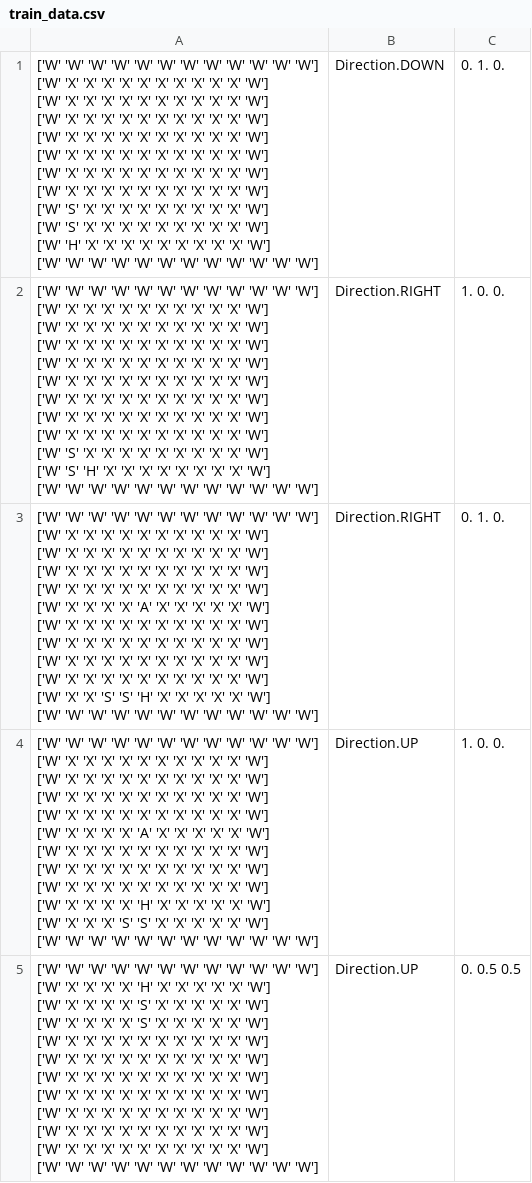
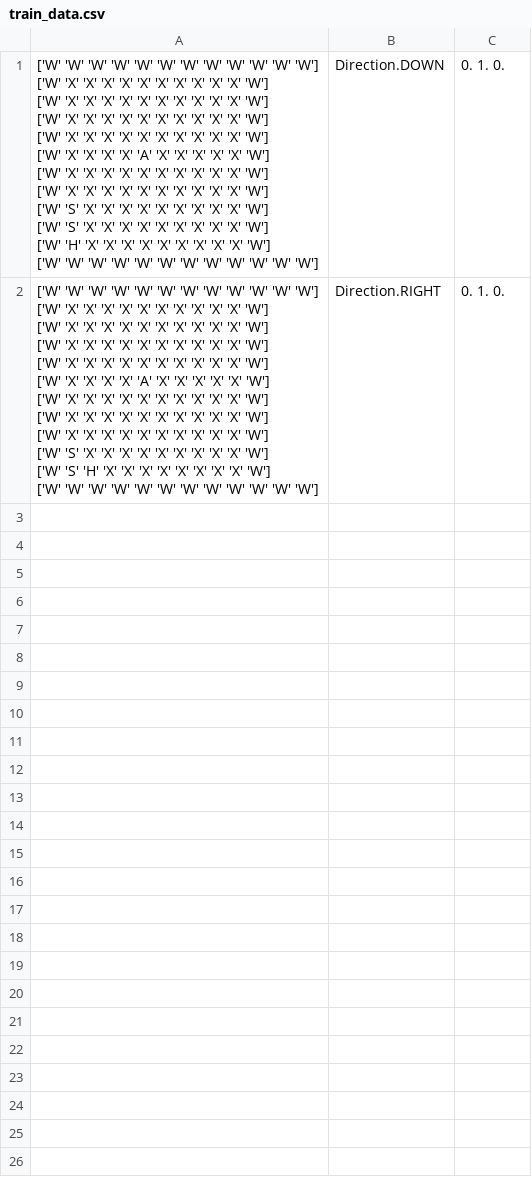
Before and after one commit to AlexandruJurju/SnakeML, a CSV file: Neural/train_data.csv, drawn as a sheet.

```diff
--- a/Neural/train_data.csv
+++ b/Neural/train_data.csv
@@ -1,60 +1,24 @@
-"['W' 'W' 'W' 'W' 'W' 'W' 'W' 'W' 'W' 'W' 'W' 'W']
-['W' 'X' 'X' 'X' 'X' 'X' 'X' 'X' 'X' 'X' 'X' 'W']
-['W' 'X' 'X' 'X' 'X' 'X' 'X' 'X' 'X' 'X' 'X' 'W']
-['W' 'X' 'X' 'X' 'X' 'X' 'X' 'X' 'X' 'X' 'X' 'W']
-['W' 'X' 'X' 'X' 'X' 'X' 'X' 'X' 'X' 'X' 'X' 'W']
-['W' 'X' 'X' 'X' 'X' 'X' 'X' 'X' 'X' 'X' 'X' 'W']
-['W' 'X' 'X' 'X' 'X' 'X' 'X' 'X' 'X' 'X' 'X' 'W']
-['W' 'X' 'X' 'X' 'X' 'X' 'X' 'X' 'X' 'X' 'X' 'W']
-['W' 'S' 'X' 'X' 'X' 'X' 'X' 'X' 'X' 'X' 'X' 'W']
-['W' 'S' 'X' 'X' 'X' 'X' 'X' 'X' 'X' 'X' 'X' 'W']
-['W' 'H' 'X' 'X' 'X' 'X' 'X' 'X' 'X' 'X' 'X' 'W']
-['W' 'W' 'W' 'W' 'W' 'W' 'W' 'W' 'W' 'W' 'W' 'W']",Direction.DOWN,0. 1. 0.
-"['W' 'W' 'W' 'W' 'W' 'W' 'W' 'W' 'W' 'W' 'W' 'W']
-['W' 'X' 'X' 'X' 'X' 'X' 'X' 'X' 'X' 'X' 'X' 'W']
-['W' 'X' 'X' 'X' 'X' 'X' 'X' 'X' 'X' 'X' 'X' 'W']
-['W' 'X' 'X' 'X' 'X' 'X' 'X' 'X' 'X' 'X' 'X' 'W']
-['W' 'X' 'X' 'X' 'X' 'X' 'X' 'X' 'X' 'X' 'X' 'W']
-['W' 'X' 'X' 'X' 'X' 'X' 'X' 'X' 'X' 'X' 'X' 'W']
-['W' 'X' 'X' 'X' 'X' 'X' 'X' 'X' 'X' 'X' 'X' 'W']
-['W' 'X' 'X' 'X' 'X' 'X' 'X' 'X' 'X' 'X' 'X' 'W']
-['W' 'X' 'X' 'X' 'X' 'X' 'X' 'X' 'X' 'X' 'X' 'W']
-['W' 'S' 'X' 'X' 'X' 'X' 'X' 'X' 'X' 'X' 'X' 'W']
-['W' 'S' 'H' 'X' 'X' 'X' 'X' 'X' 'X' 'X' 'X' 'W']
-['W' 'W' 'W' 'W' 'W' 'W' 'W' 'W' 'W' 'W' 'W' 'W']",Direction.RIGHT,1. 0. 0.
-"['W' 'W' 'W' 'W' 'W' 'W' 'W' 'W' 'W' 'W' 'W' 'W']
-['W' 'X' 'X' 'X' 'X' 'X' 'X' 'X' 'X' 'X' 'X' 'W']
-['W' 'X' 'X' 'X' 'X' 'X' 'X' 'X' 'X' 'X' 'X' 'W']
-['W' 'X' 'X' 'X' 'X' 'X' 'X' 'X' 'X' 'X' 'X' 'W']
-['W' 'X' 'X' 'X' 'X' 'X' 'X' 'X' 'X' 'X' 'X' 'W']
-['W' 'X' 'X' 'X' 'X' 'A' 'X' 'X' 'X' 'X' 'X' 'W']
-['W' 'X' 'X' 'X' 'X' 'X' 'X' 'X' 'X' 'X' 'X' 'W']
-['W' 'X' 'X' 'X' 'X' 'X' 'X' 'X' 'X' 'X' 'X' 'W']
-['W' 'X' 'X' 'X' 'X' 'X' 'X' 'X' 'X' 'X' 'X' 'W']
-['W' 'X' 'X' 'X' 'X' 'X' 'X' 'X' 'X' 'X' 'X' 'W']
-['W' 'X' 'X' 'S' 'S' 'H' 'X' 'X' 'X' 'X' 'X' 'W']
-['W' 'W' 'W' 'W' 'W' 'W' 'W' 'W' 'W' 'W' 'W' 'W']",Direction.RIGHT,0. 1. 0.
-"['W' 'W' 'W' 'W' 'W' 'W' 'W' 'W' 'W' 'W' 'W' 'W']
-['W' 'X' 'X' 'X' 'X' 'X' 'X' 'X' 'X' 'X' 'X' 'W']
-['W' 'X' 'X' 'X' 'X' 'X' 'X' 'X' 'X' 'X' 'X' 'W']
-['W' 'X' 'X' 'X' 'X' 'X' 'X' 'X' 'X' 'X' 'X' 'W']
-['W' 'X' 'X' 'X' 'X' 'X' 'X' 'X' 'X' 'X' 'X' 'W']
-['W' 'X' 'X' 'X' 'X' 'A' 'X' 'X' 'X' 'X' 'X' 'W']
-['W' 'X' 'X' 'X' 'X' 'X' 'X' 'X' 'X' 'X' 'X' 'W']
-['W' 'X' 'X' 'X' 'X' 'X' 'X' 'X' 'X' 'X' 'X' 'W']
-['W' 'X' 'X' 'X' 'X' 'X' 'X' 'X' 'X' 'X' 'X' 'W']
-['W' 'X' 'X' 'X' 'X' 'H' 'X' 'X' 'X' 'X' 'X' 'W']
-['W' 'X' 'X' 'X' 'S' 'S' 'X' 'X' 'X' 'X' 'X' 'W']
-['W' 'W' 'W' 'W' 'W' 'W' 'W' 'W' 'W' 'W' 'W' 'W']",Direction.UP,1. 0. 0.
-"['W' 'W' 'W' 'W' 'W' 'W' 'W' 'W' 'W' 'W' 'W' 'W']
-['W' 'X' 'X' 'X' 'X' 'H' 'X' 'X' 'X' 'X' 'X' 'W']
-['W' 'X' 'X' 'X' 'X' 'S' 'X' 'X' 'X' 'X' 'X' 'W']
-['W' 'X' 'X' 'X' 'X' 'S' 'X' 'X' 'X' 'X' 'X' 'W']
-['W' 'X' 'X' 'X' 'X' 'X' 'X' 'X' 'X' 'X' 'X' 'W']
-['W' 'X' 'X' 'X' 'X' 'X' 'X' 'X' 'X' 'X' 'X' 'W']
-['W' 'X' 'X' 'X' 'X' 'X' 'X' 'X' 'X' 'X' 'X' 'W']
-['W' 'X' 'X' 'X' 'X' 'X' 'X' 'X' 'X' 'X' 'X' 'W']
-['W' 'X' 'X' 'X' 'X' 'X' 'X' 'X' 'X' 'X' 'X' 'W']
-['W' 'X' 'X' 'X' 'X' 'X' 'X' 'X' 'X' 'X' 'X' 'W']
-['W' 'X' 'X' 'X' 'X' 'X' 'X' 'X' 'X' 'X' 'X' 'W']
-['W' 'W' 'W' 'W' 'W' 'W' 'W' 'W' 'W' 'W' 'W' 'W']",Direction.UP,0. 0.5 0.5
+"['W' 'W' 'W' 'W' 'W' 'W' 'W' 'W' 'W' 'W' 'W' 'W']
+['W' 'X' 'X' 'X' 'X' 'X' 'X' 'X' 'X' 'X' 'X' 'W']
+['W' 'X' 'X' 'X' 'X' 'X' 'X' 'X' 'X' 'X' 'X' 'W']
+['W' 'X' 'X' 'X' 'X' 'X' 'X' 'X' 'X' 'X' 'X' 'W']
+['W' 'X' 'X' 'X' 'X' 'X' 'X' 'X' 'X' 'X' 'X' 'W']
+['W' 'X' 'X' 'X' 'X' 'A' 'X' 'X' 'X' 'X' 'X' 'W']
+['W' 'X' 'X' 'X' 'X' 'X' 'X' 'X' 'X' 'X' 'X' 'W']
+['W' 'X' 'X' 'X' 'X' 'X' 'X' 'X' 'X' 'X' 'X' 'W']
+['W' 'S' 'X' 'X' 'X' 'X' 'X' 'X' 'X' 'X' 'X' 'W']
+['W' 'S' 'X' 'X' 'X' 'X' 'X' 'X' 'X' 'X' 'X' 'W']
+['W' 'H' 'X' 'X' 'X' 'X' 'X' 'X' 'X' 'X' 'X' 'W']
+['W' 'W' 'W' 'W' 'W' 'W' 'W' 'W' 'W' 'W' 'W' 'W']",Direction.DOWN,0. 1. 0.
+"['W' 'W' 'W' 'W' 'W' 'W' 'W' 'W' 'W' 'W' 'W' 'W']
+['W' 'X' 'X' 'X' 'X' 'X' 'X' 'X' 'X' 'X' 'X' 'W']
+['W' 'X' 'X' 'X' 'X' 'X' 'X' 'X' 'X' 'X' 'X' 'W']
+['W' 'X' 'X' 'X' 'X' 'X' 'X' 'X' 'X' 'X' 'X' 'W']
+['W' 'X' 'X' 'X' 'X' 'X' 'X' 'X' 'X' 'X' 'X' 'W']
+['W' 'X' 'X' 'X' 'X' 'A' 'X' 'X' 'X' 'X' 'X' 'W']
+['W' 'X' 'X' 'X' 'X' 'X' 'X' 'X' 'X' 'X' 'X' 'W']
+['W' 'X' 'X' 'X' 'X' 'X' 'X' 'X' 'X' 'X' 'X' 'W']
+['W' 'X' 'X' 'X' 'X' 'X' 'X' 'X' 'X' 'X' 'X' 'W']
+['W' 'S' 'X' 'X' 'X' 'X' 'X' 'X' 'X' 'X' 'X' 'W']
+['W' 'S' 'H' 'X' 'X' 'X' 'X' 'X' 'X' 'X' 'X' 'W']
+['W' 'W' 'W' 'W' 'W' 'W' 'W' 'W' 'W' 'W' 'W' 'W']",Direction.RIGHT,0. 1. 0.
```
Also changed, not shown: 5 other files.
